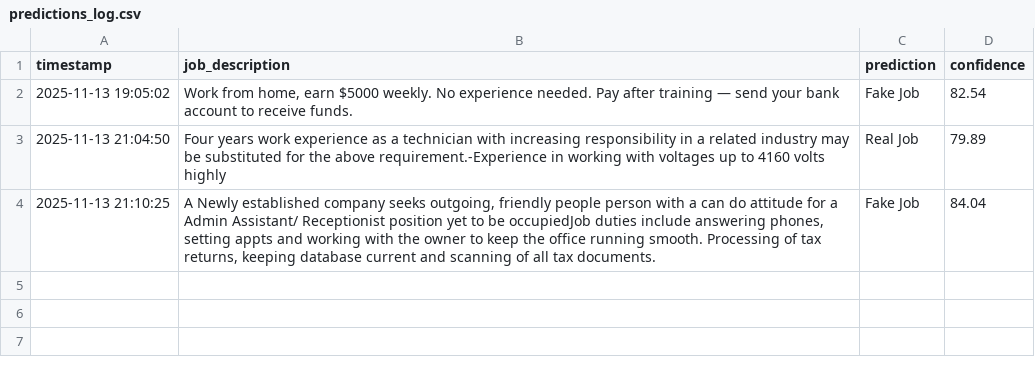
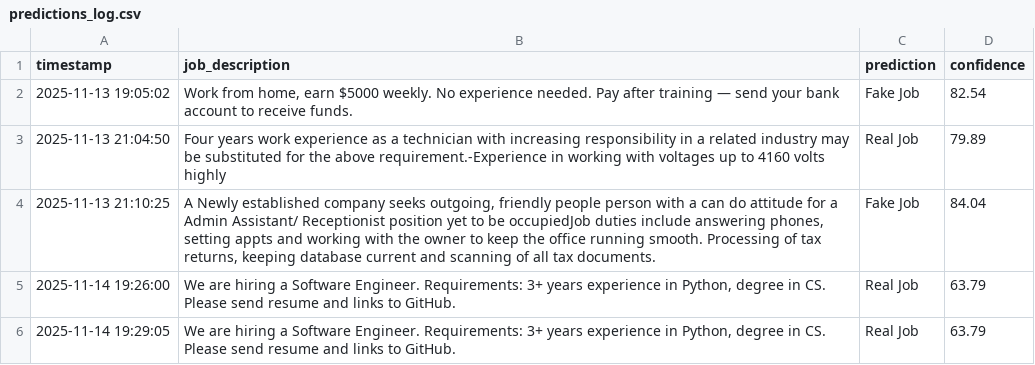
Before and after one commit to AnilSonawane2/JobCheck-Detecting-Fake-Job-Post-Using-NLP, a CSV file: predictions_log.csv, drawn as a sheet.

```diff
--- a/predictions_log.csv
+++ b/predictions_log.csv
@@ -4 +4,3 @@ timestamp,job_description,prediction,confidence
 2025-11-13 21:10:25,"A Newly established company seeks outgoing, friendly people person with a can do attitude for a Admin Assistant/ Receptionist position yet to be occupiedJob duties include answering phones, setting appts and working with the owner to keep the office running smooth. Processing of tax returns, keeping database current and scanning of all tax documents.",Fake Job,84.04
+2025-11-14 19:26:00,"We are hiring a Software Engineer. Requirements: 3+ years experience in Python, degree in CS. Please send resume and links to GitHub.",Real Job,63.79
+2025-11-14 19:29:05,"We are hiring a Software Engineer. Requirements: 3+ years experience in Python, degree in CS. Please send resume and links to GitHub.",Real Job,63.79
```
Also changed, not shown: 7 other files.
